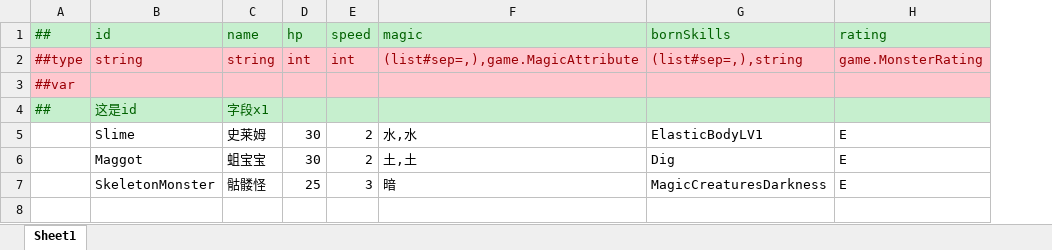
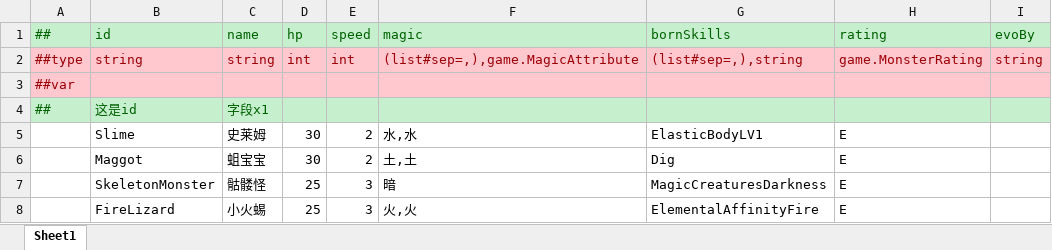
Before and after one commit to Alastorwu/MonsterKingdom, an Excel workbook: Luban/DataTables/Datas/monster/monster.xlsx, sheet Sheet1, drawn as a sheet; values as stored, in another font and other column widths than the file's, no borders; the diff names each change by its address in the sheet, - before the commit and + after, or states it on an @@ line.

```diff
--- a/Luban/DataTables/Datas/monster/monster.xlsx (sheet Sheet1)
+++ b/Luban/DataTables/Datas/monster/monster.xlsx (sheet Sheet1)
+column I (evoBy), row 2: string
+row 8:  | FireLizard | 小火蜴 | 25 | 3 | 火,火 | ElementalAffinityFire | E
```
Also changed, not shown: Luban/DataTables/Datas/monster/buff.xlsx, Luban/DataTables/Datas/monster/skill.xlsx, 4 other files.
